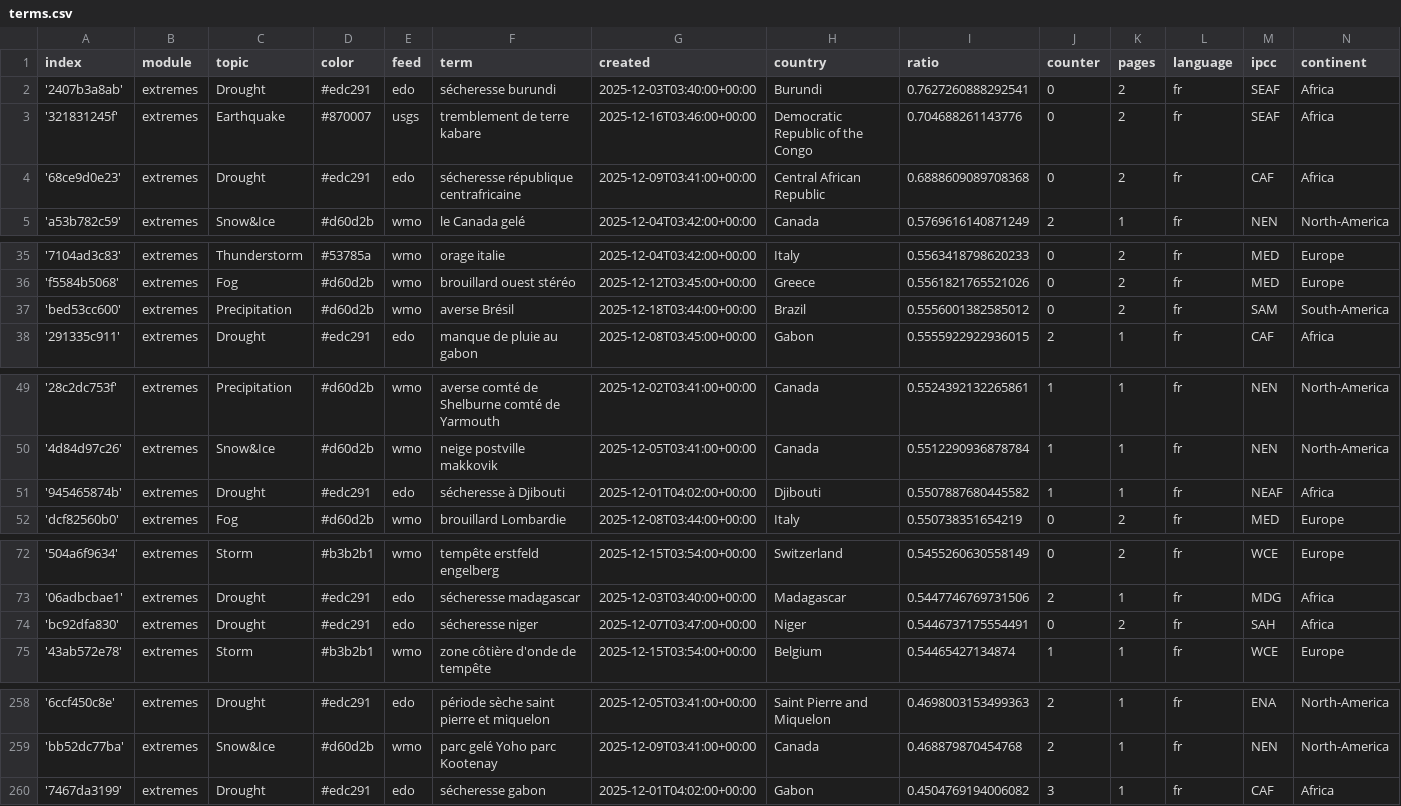
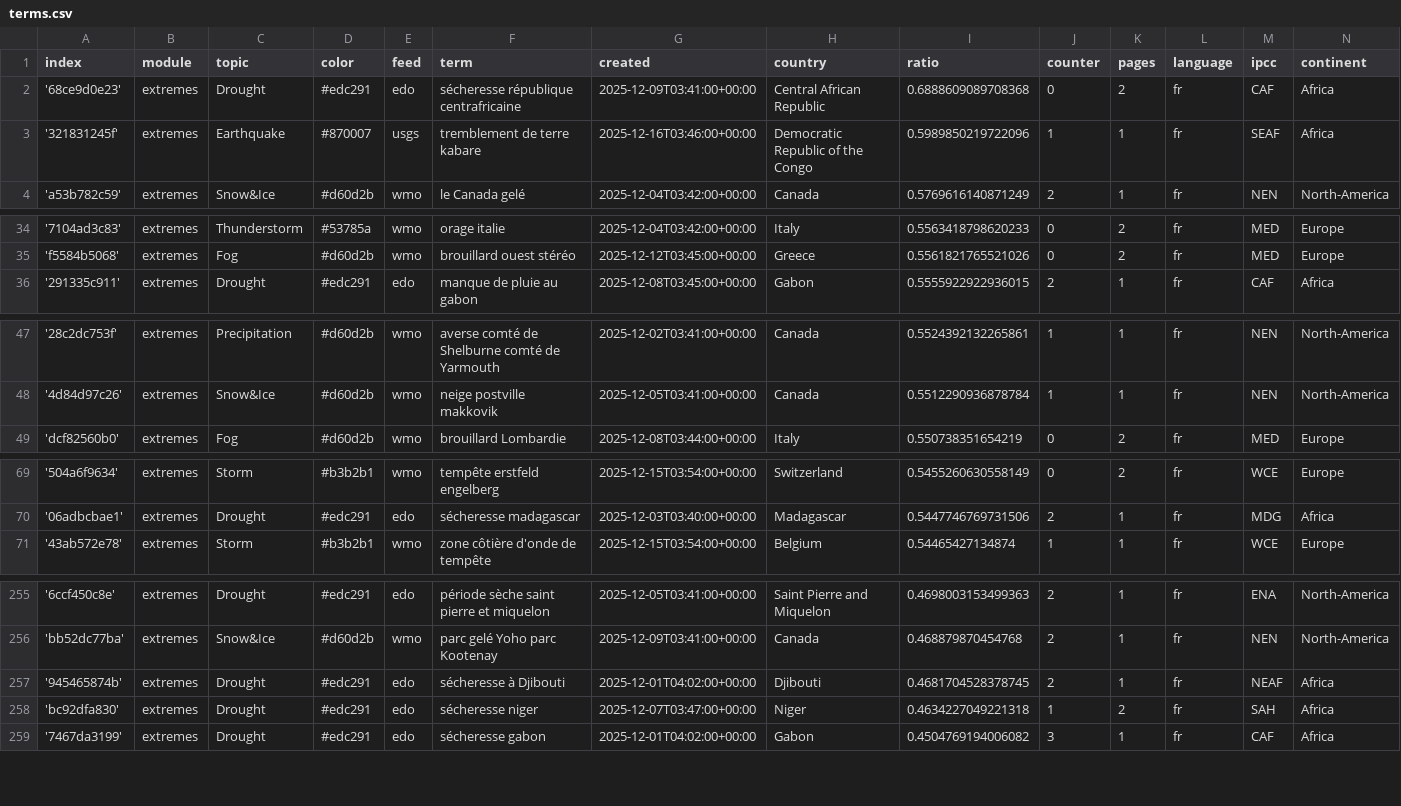
Before and after one commit to TinoH91news/frenchExtremes, a CSV file: terms.csv, drawn as a sheet; only a part is shown, gaps mark what is left out; removed rows and columns are numbered as before the commit, all else as after; the diff covers the shown part only; the diff names each change by its address in the sheet, - before the commit and + after, or states it on an @@ line.

Commit message:
Commit from GitHub Actions (harvest:0.0)

```diff
--- a/terms.csv
+++ b/terms.csv
-row 2: '2407b3a8ab' | extremes | Drought | #edc291 | edo | sécheresse burundi | 2025-12-03T03:40:00+00:00 | Burundi | 0.7627260888292541 | 0 | 2 | fr | SEAF | Africa
-row 3: '321831245f' | extremes | Earthquake | #870007 | usgs | tremblement de terre kabare | 2025-12-16T03:46:00+00:00 | Democratic Republic of the Congo | 0.704688261143776 | 0 | 2 | fr | SEAF | Africa
+row 3: '321831245f' | extremes | Earthquake | #870007 | usgs | tremblement de terre kabare | 2025-12-16T03:46:00+00:00 | Democratic Republic of the Congo | 0.5989850219722096 | 1 | 1 | fr | SEAF | Africa
-row 37: 'bed53cc600' | extremes | Precipitation | #d60d2b | wmo | averse Brésil | 2025-12-18T03:44:00+00:00 | Brazil | 0.5556001382585012 | 0 | 2 | fr | SAM | South-America
-row 51: '945465874b' | extremes | Drought | #edc291 | edo | sécheresse à Djibouti | 2025-12-01T04:02:00+00:00 | Djibouti | 0.5507887680445582 | 1 | 1 | fr | NEAF | Africa
-row 74: 'bc92dfa830' | extremes | Drought | #edc291 | edo | sécheresse niger | 2025-12-07T03:47:00+00:00 | Niger | 0.5446737175554491 | 0 | 2 | fr | SAH | Africa
+row 257: '945465874b' | extremes | Drought | #edc291 | edo | sécheresse à Djibouti | 2025-12-01T04:02:00+00:00 | Djibouti | 0.4681704528378745 | 2 | 1 | fr | NEAF | Africa
+row 258: 'bc92dfa830' | extremes | Drought | #edc291 | edo | sécheresse niger | 2025-12-07T03:47:00+00:00 | Niger | 0.4634227049221318 | 1 | 2 | fr | SAH | Africa
```
Also changed, not shown: 1 added row elsewhere in this file.
